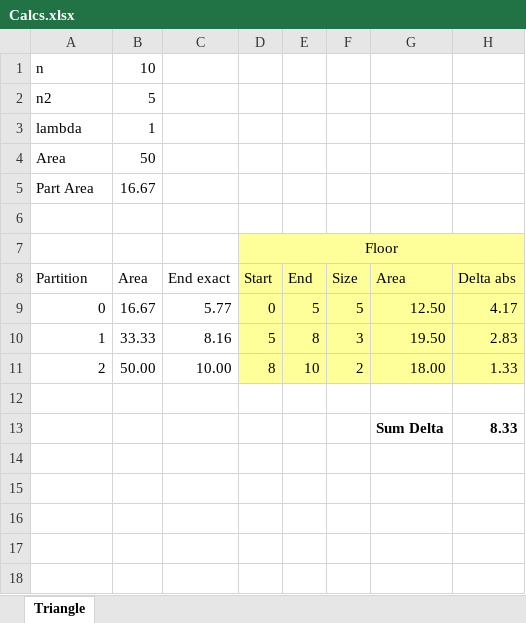
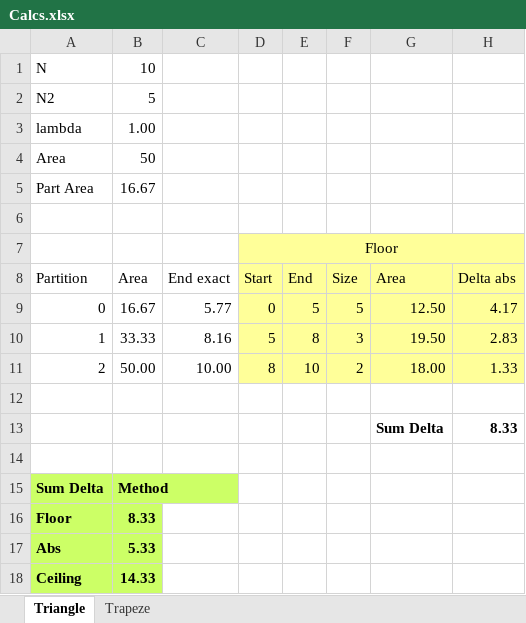
Before and after one commit to gfoidl/Stochastics, an Excel workbook: source/gfoidl.Stochastics/Partitioners/Calcs.xlsx, sheet Triangle, drawn as a sheet; only a part is shown; values as stored, in another font and other column widths than the file's, no borders; charts and pictures not drawn; rows hold the shown columns only; the diff names each change by its address in the sheet, - before the commit and + after, or states it on an @@ line.

Commit message:
TrapezeWorkloadPartitioner with trapeze area
Cf. https://github.com/gfoidl/Stochastics/pull/11#discussion_r159157341

```diff
--- a/source/gfoidl.Stochastics/Partitioners/Calcs.xlsx (sheet Triangle)
+++ b/source/gfoidl.Stochastics/Partitioners/Calcs.xlsx (sheet Triangle)
+sheet tab: Trapeze
-A1: n
+A1: N
-A2: n2
+A2: N2
-B3: 1
+B3: 1.00
+row 14: (empty)
+row 15: Sum Delta | Method
+row 16: Floor | 8.33
+row 17: Abs | 5.33
+row 18: Ceiling | 14.33
```
Also changed, not shown: formulas that keep their value, charts or pictures, 4 other files.
